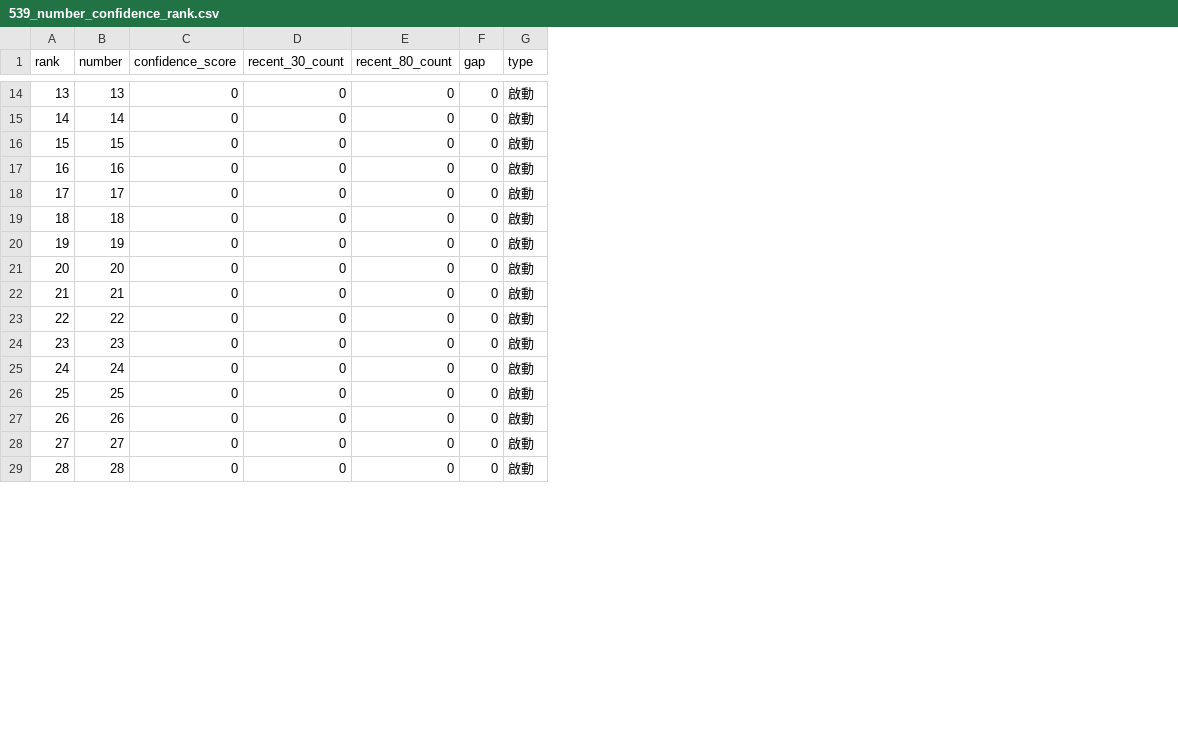
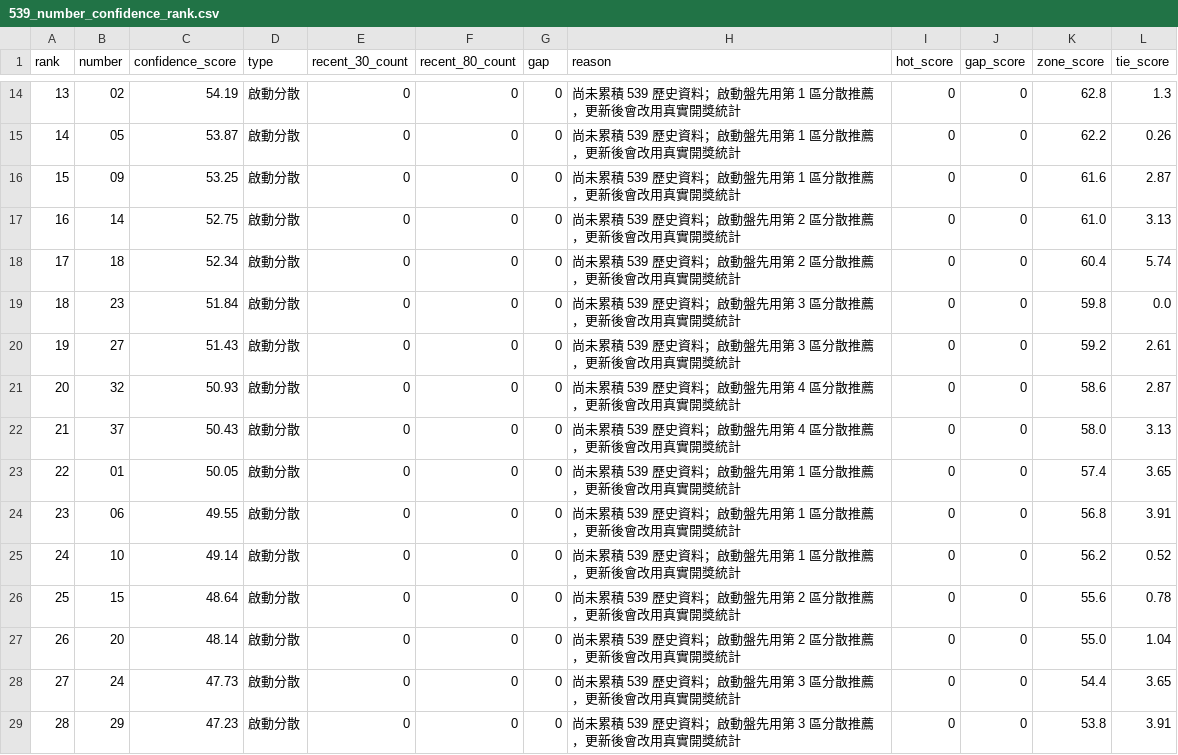
Before and after one commit to pigboy922-dot/lottery-cloud, a CSV file: output/539_number_confidence_rank.csv, drawn as a sheet; only a part is shown, gaps mark what is left out; removed rows and columns are numbered as before the commit, all else as after; the diff covers the shown part only; the diff names each change by its address in the sheet, - before the commit and + after, or states it on an @@ line.

```diff
--- a/output/539_number_confidence_rank.csv
+++ b/output/539_number_confidence_rank.csv
+column D (type), rows 14-29: all 啟動分散
-column G (type), rows 14-29: all 啟動
+column H (reason), rows 14-29: 尚未累積 539 歷史資料；啟動盤先用第 1 區分散推薦，更新後會改用真實開獎統計 | 尚未累積 539 歷史資料；啟動盤先用第 1 區分散推薦，更新後會改用真實開獎統計 | 尚未累積 539 歷史資料；啟動盤先用第 1 區分散推薦，更新後會改用真實開獎統計 | 尚未累積 539 歷史資料；啟動盤先用第 2 區分散推薦，更新後會改用真實開獎統計 | 尚未累積 539 歷史資料；啟動盤先用第 2 區分散推薦，更新後會改用真實開獎統計 | 尚未累積 539 歷史資料；啟動盤先用第 3 區分散推薦，更新後會改用真實開獎統計 | 尚未累積 539 歷史資料；啟動盤先用第 3 區分散推薦，更新後會改用真實開獎統計 | 尚未累積 539 歷史資料；啟動盤先用第 4 區分散推薦，更新後會改用真實開獎統計 | 尚未累積 539 歷史資料；啟動盤先用第 4 區分散推薦，更新後會改用真實開獎統計 | 尚未累積 539 歷史資料；啟動盤先用第 1 區分散推薦，更新後會改用真實開獎統計 | 尚未累積 539 歷史資料；啟動盤先用第 1 區分散推薦，更新後會改用真實開獎統計 | 尚未累積 539 歷史資料；啟動盤先用第 1 區分散推薦，更新後會改用真實開獎統計 | 尚未累積 539 歷史資料；啟動盤先用第 2 區分散推薦，更新後會改用真實開獎統計 | 尚未累積 539 歷史資料；啟動盤先用第 2 區分散推薦，更新後會改用真實開獎統計 | 尚未累積 539 歷史資料；啟動盤先用第 3 區分散推薦，更新後會改用真實開獎統計 | 尚未累積 539 歷史資料；啟動盤先用第 3 區分散推薦，更新後會改用真實開獎統計
+column I (hot_score), rows 14-29: all 0
+column J (gap_score), rows 14-29: all 0
+column K (zone_score), rows 14-29: 62.8 | 62.2 | 61.6 | 61.0 | 60.4 | 59.8 | 59.2 | 58.6 | 58.0 | 57.4 | 56.8 | 56.2 | 55.6 | 55.0 | 54.4 | 53.8
+column L (tie_score), rows 14-29: 1.3 | 0.26 | 2.87 | 3.13 | 5.74 | 0.0 | 2.61 | 2.87 | 3.13 | 3.65 | 3.91 | 0.52 | 0.78 | 1.04 | 3.65 | 3.91
-B14 (number): 13
+B14 (number): 02
-C14 (confidence_score): 0
+C14 (confidence_score): 54.19
-B15 (number): 14
+B15 (number): 05
-C15 (confidence_score): 0
+C15 (confidence_score): 53.87
-B16 (number): 15
+B16 (number): 09
-C16 (confidence_score): 0
+C16 (confidence_score): 53.25
-B17 (number): 16
+B17 (number): 14
-C17 (confidence_score): 0
+C17 (confidence_score): 52.75
-B18 (number): 17
+B18 (number): 18
-C18 (confidence_score): 0
+C18 (confidence_score): 52.34
-B19 (number): 18
+B19 (number): 23
-C19 (confidence_score): 0
+C19 (confidence_score): 51.84
-B20 (number): 19
+B20 (number): 27
-C20 (confidence_score): 0
+C20 (confidence_score): 51.43
-B21 (number): 20
+B21 (number): 32
-C21 (confidence_score): 0
+C21 (confidence_score): 50.93
-B22 (number): 21
+B22 (number): 37
-C22 (confidence_score): 0
+C22 (confidence_score): 50.43
-B23 (number): 22
+B23 (number): 01
-C23 (confidence_score): 0
+C23 (confidence_score): 50.05
-B24 (number): 23
+B24 (number): 06
-C24 (confidence_score): 0
+C24 (confidence_score): 49.55
-B25 (number): 24
+B25 (number): 10
-C25 (confidence_score): 0
+C25 (confidence_score): 49.14
-B26 (number): 25
+B26 (number): 15
-C26 (confidence_score): 0
+C26 (confidence_score): 48.64
-B27 (number): 26
+B27 (number): 20
-C27 (confidence_score): 0
+C27 (confidence_score): 48.14
-B28 (number): 27
+B28 (number): 24
-C28 (confidence_score): 0
+C28 (confidence_score): 47.73
-B29 (number): 28
+B29 (number): 29
-C29 (confidence_score): 0
+C29 (confidence_score): 47.23
```
Also changed, not shown: 45 edited cells elsewhere in this file, 4 other files.
